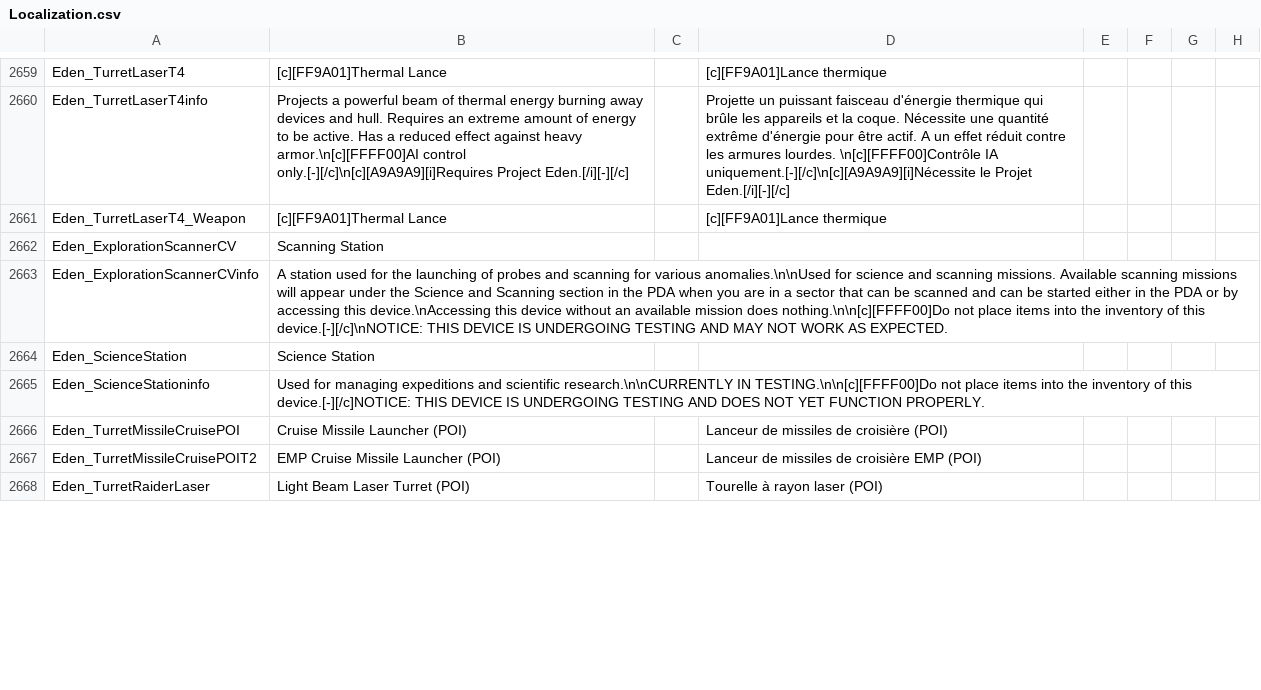
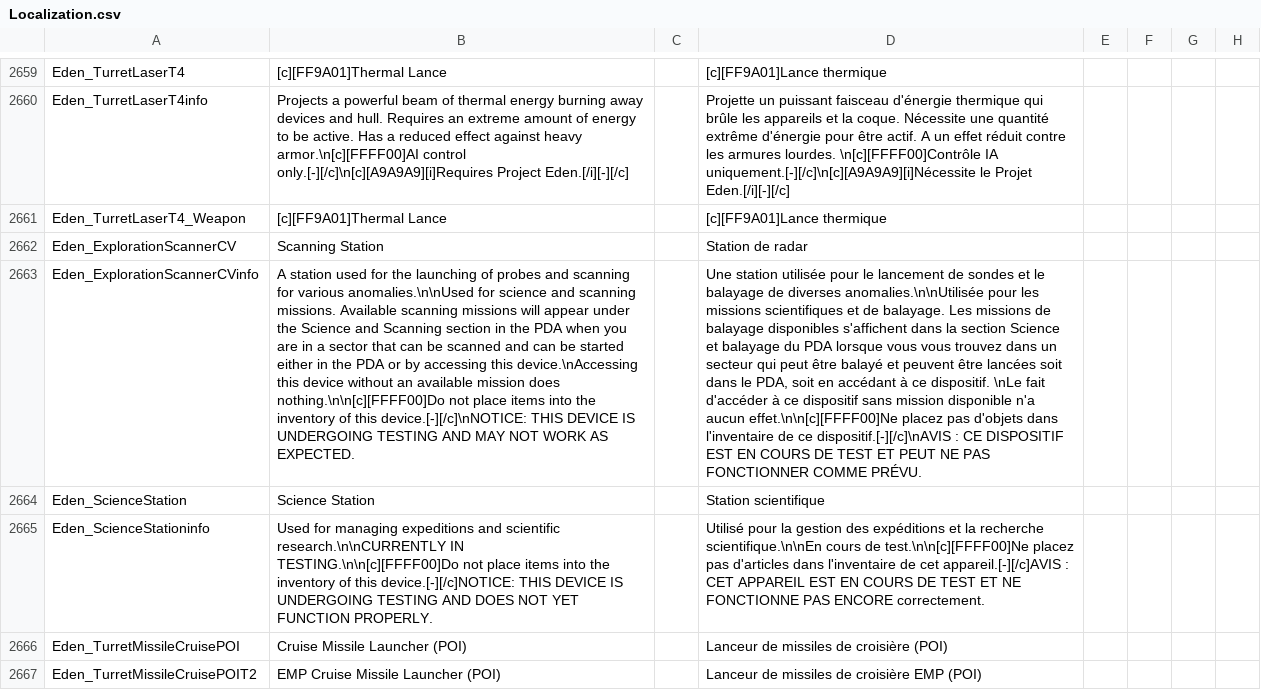
Before and after one commit to eldran64/ReforgedEdenTradFR, a CSV file: Extras/Localization.csv, drawn as a sheet; only a part is shown, gaps mark what is left out; the shorter side is filled out with more unchanged rows; the diff covers the shown part only; the diff names each change by its address in the sheet, - before the commit and + after, or states it on an @@ line.

```diff
--- a/Extras/Localization.csv
+++ b/Extras/Localization.csv
-D2662: (empty)
+D2662: Station de radar
-D2663: (empty)
+D2663: Une station utilisée pour le lancement de sondes et le balayage de diverses anomalies.\n\nUtilisée pour les missions scientifiques et de balayage. Les missions de balayage disponibles s'affichent dans la section Science et balayage du PDA lorsque vous vous trouvez dans un secteur qui peut être balayé et peuvent être lancées soit dans le PDA, soit en accédant à ce dispositif. \nLe fait d'accéder à ce dispositif sans mission disponible n'a aucun effet.\n\n[c][FFFF00]Ne placez pas d'objets dans l'inventaire de ce dispositif.[-][/c]\nAVIS : CE DISPOSITIF EST EN COURS DE TEST ET PEUT NE PAS FONCTIONNER COMME PRÉVU.
-D2664: (empty)
+D2664: Station scientifique
-D2665: (empty)
+D2665: Utilisé pour la gestion des expéditions et la recherche scientifique.\n\nEn cours de test.\n\n[c][FFFF00]Ne placez pas d'articles dans l'inventaire de cet appareil.[-][/c]AVIS : CET APPAREIL EST EN COURS DE TEST ET NE FONCTIONNE PAS ENCORE correctement.
```
Also changed, not shown: 90 edited cells elsewhere in this file, 8 other files.
